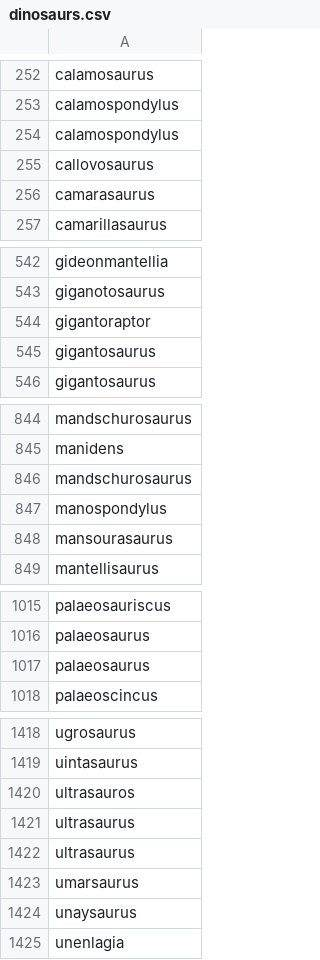
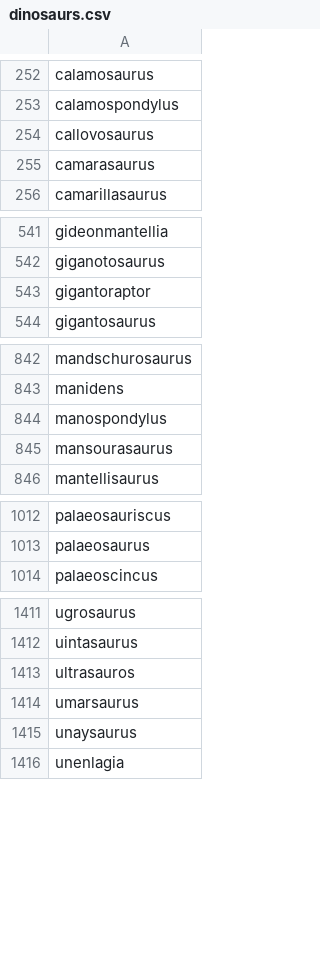
Before and after one commit to junosuarez/dinosaurs, a CSV file: dinosaurs.csv, drawn as a sheet; only a part is shown, gaps mark what is left out; the diff covers the shown part only.

Commit message:
Remove more duplicates.

```diff
--- a/dinosaurs.csv
+++ b/dinosaurs.csv
@@ -253,3 +253,2 @@ calamosaurus
 calamospondylus
-calamospondylus
 callovosaurus
@@ -544,3 +543,2 @@ giganotosaurus
 gigantoraptor
-gigantosaurus
 gigantosaurus
@@ -845,3 +843,2 @@ mandschurosaurus
 manidens
-mandschurosaurus
 manospondylus
@@ -1016,3 +1013,2 @@ palaeosauriscus
 palaeosaurus
-palaeosaurus
 palaeoscincus
@@ -1420,4 +1413,2 @@ uintasaurus
 ultrasauros
-ultrasaurus
-ultrasaurus
 umarsaurus
```
Also changed, not shown: 3 removed rows elsewhere in this file.
